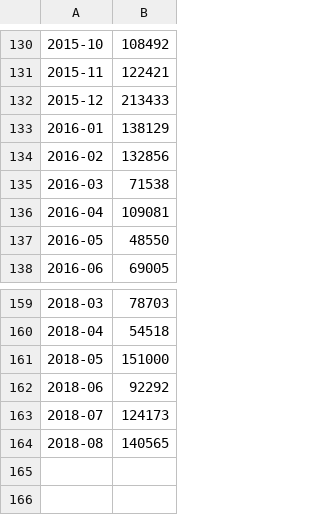
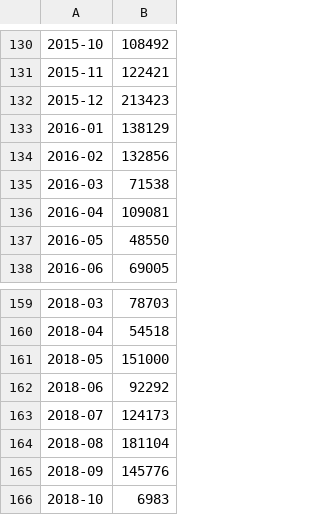
Before and after one commit to Bystroushaak/clanky, a CSV file: 2018.10.05_Umira_Abicko/datasets/length_of_blogs_in_months.csv, drawn as a sheet; only a part is shown, gaps mark what is left out.

```diff
--- a/2018.10.05_Umira_Abicko/datasets/length_of_blogs_in_months.csv
+++ b/2018.10.05_Umira_Abicko/datasets/length_of_blogs_in_months.csv
@@ -131,3 +131,3 @@
 2015-11;122421
-2015-12;213433
+2015-12;213423
 2016-01;138129
@@ -163,2 +163,4 @@
 2018-07;124173
-2018-08;140565
+2018-08;181104
+2018-09;145776
+2018-10;6983
```
Also changed, not shown: 2018.10.05_Umira_Abicko/datasets/number_of_blogs_in_months.csv, 2018.10.05_Umira_Abicko/datasets/number_of_comments_in_months.csv, 23 other files.
